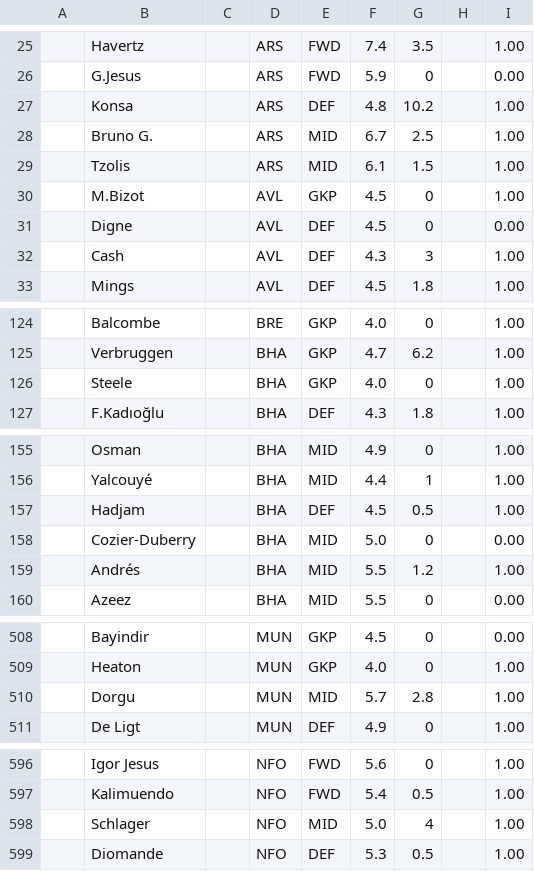
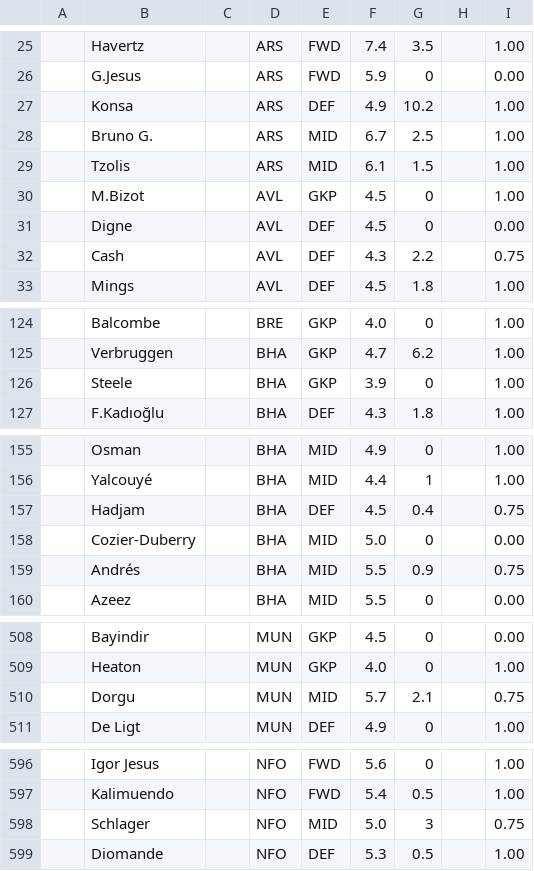
Before and after one commit to QuisTech/fpl-planner, a CSV file: data/fpl_native.csv, drawn as a sheet; only a part is shown, gaps mark what is left out; the diff covers the shown part only.

```diff
--- a/data/fpl_native.csv
+++ b/data/fpl_native.csv
@@ -26,3 +26,3 @@
 "","G.Jesus","","ARS","FWD","5.9","0","","0.00"
-"","Konsa","","ARS","DEF","4.8","10.2","","1.00"
+"","Konsa","","ARS","DEF","4.9","10.2","","1.00"
 "","Bruno G.","","ARS","MID","6.7","2.5","","1.00"
@@ -31,3 +31,3 @@
 "","Digne","","AVL","DEF","4.5","0","","0.00"
-"","Cash","","AVL","DEF","4.3","3","","1.00"
+"","Cash","","AVL","DEF","4.3","2.2","","0.75"
 "","Mings","","AVL","DEF","4.5","1.8","","1.00"
@@ -125,3 +125,3 @@
 "","Verbruggen","","BHA","GKP","4.7","6.2","","1.00"
-"","Steele","","BHA","GKP","4.0","0","","1.00"
+"","Steele","","BHA","GKP","3.9","0","","1.00"
 "","F.Kadıoğlu","","BHA","DEF","4.3","1.8","","1.00"
@@ -156,5 +156,5 @@
 "","Yalcouyé","","BHA","MID","4.4","1","","1.00"
-"","Hadjam","","BHA","DEF","4.5","0.5","","1.00"
+"","Hadjam","","BHA","DEF","4.5","0.4","","0.75"
 "","Cozier-Duberry","","BHA","MID","5.0","0","","0.00"
-"","Andrés","","BHA","MID","5.5","1.2","","1.00"
+"","Andrés","","BHA","MID","5.5","0.9","","0.75"
 "","Azeez","","BHA","MID","5.5","0","","0.00"
@@ -509,3 +509,3 @@
 "","Heaton","","MUN","GKP","4.0","0","","1.00"
-"","Dorgu","","MUN","MID","5.7","2.8","","1.00"
+"","Dorgu","","MUN","MID","5.7","2.1","","0.75"
 "","De Ligt","","MUN","DEF","4.9","0","","1.00"
@@ -597,3 +597,3 @@
 "","Kalimuendo","","NFO","FWD","5.4","0.5","","1.00"
-"","Schlager","","NFO","MID","5.0","4","","1.00"
+"","Schlager","","NFO","MID","5.0","3","","0.75"
 "","Diomande","","NFO","DEF","5.3","0.5","","1.00"
```
Also changed, not shown: 3 edited cells elsewhere in this file, data/fplform.csv, 8 other files.
